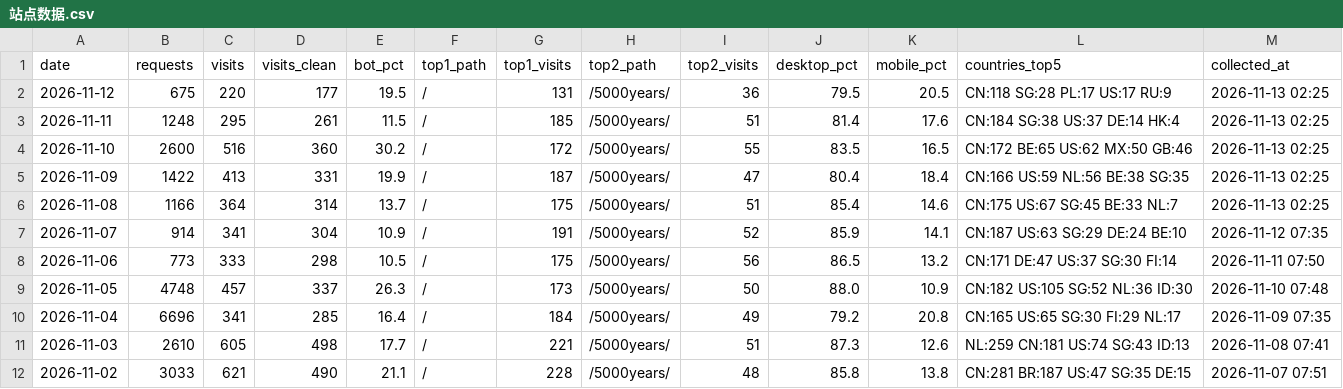
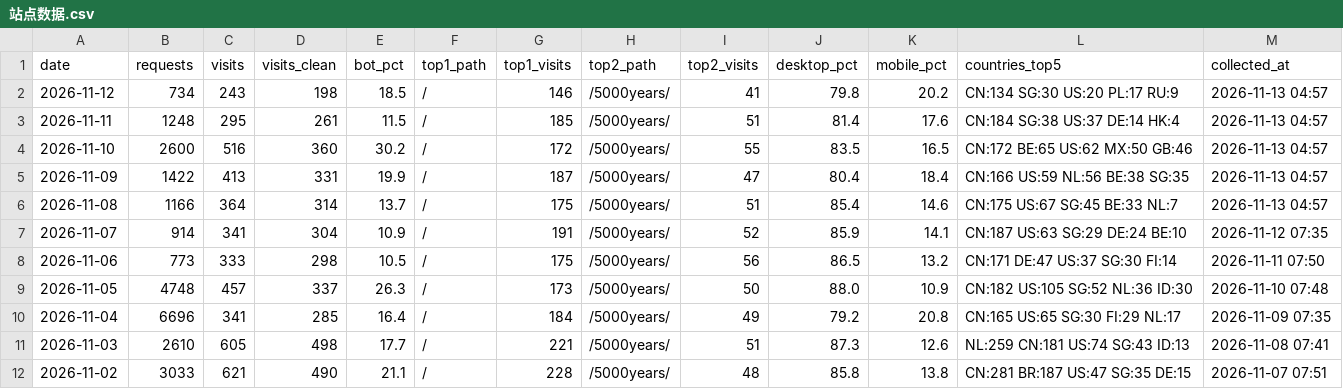
Before and after one commit to GeekBilly/theseventhrealm, a CSV file: 04-市场/03-推广获客/数据回收/站点分析/站点数据.csv, drawn as a sheet; only a part is shown.

```diff
--- a/04-市场/03-推广获客/数据回收/站点分析/站点数据.csv
+++ b/04-市场/03-推广获客/数据回收/站点分析/站点数据.csv
@@ -1,7 +1,7 @@
 date,requests,visits,visits_clean,bot_pct,top1_path,top1_visits,top2_path,top2_visits,desktop_pct,mobile_pct,countries_top5,collected_at
-2026-11-12,675,220,177,19.5,/,131,/5000years/,36,79.5,20.5,CN:118 SG:28 PL:17 US:17 RU:9,2026-11-13 02:25
-2026-11-11,1248,295,261,11.5,/,185,/5000years/,51,81.4,17.6,CN:184 SG:38 US:37 DE:14 HK:4,2026-11-13 02:25
-2026-11-10,2600,516,360,30.2,/,172,/5000years/,55,83.5,16.5,CN:172 BE:65 US:62 MX:50 GB:46,2026-11-13 02:25
-2026-11-09,1422,413,331,19.9,/,187,/5000years/,47,80.4,18.4,CN:166 US:59 NL:56 BE:38 SG:35,2026-11-13 02:25
-2026-11-08,1166,364,314,13.7,/,175,/5000years/,51,85.4,14.6,CN:175 US:67 SG:45 BE:33 NL:7,2026-11-13 02:25
+2026-11-12,734,243,198,18.5,/,146,/5000years/,41,79.8,20.2,CN:134 SG:30 US:20 PL:17 RU:9,2026-11-13 04:57
+2026-11-11,1248,295,261,11.5,/,185,/5000years/,51,81.4,17.6,CN:184 SG:38 US:37 DE:14 HK:4,2026-11-13 04:57
+2026-11-10,2600,516,360,30.2,/,172,/5000years/,55,83.5,16.5,CN:172 BE:65 US:62 MX:50 GB:46,2026-11-13 04:57
+2026-11-09,1422,413,331,19.9,/,187,/5000years/,47,80.4,18.4,CN:166 US:59 NL:56 BE:38 SG:35,2026-11-13 04:57
+2026-11-08,1166,364,314,13.7,/,175,/5000years/,51,85.4,14.6,CN:175 US:67 SG:45 BE:33 NL:7,2026-11-13 04:57
 2026-11-07,914,341,304,10.9,/,191,/5000years/,52,85.9,14.1,CN:187 US:63 SG:29 DE:24 BE:10,2026-11-12 07:35
```
Also changed, not shown: 11-运营/data/订阅数据.csv, 2 other files.
